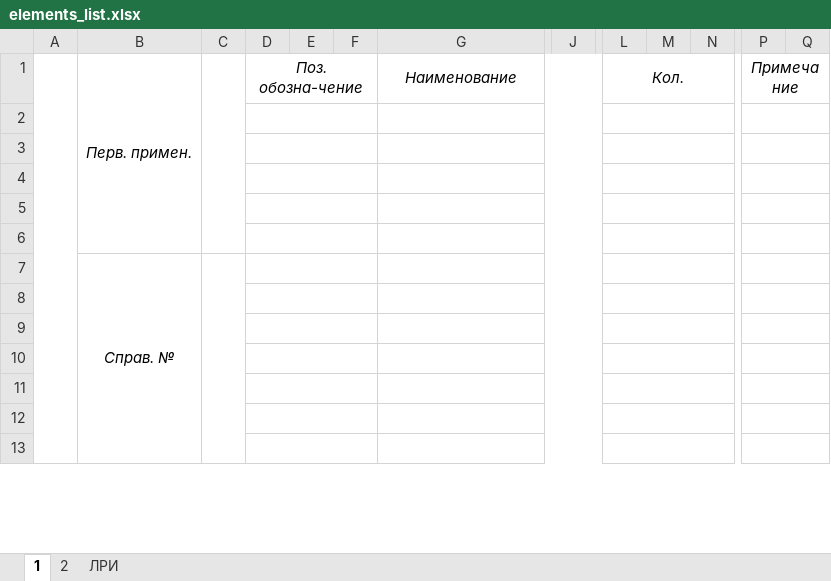
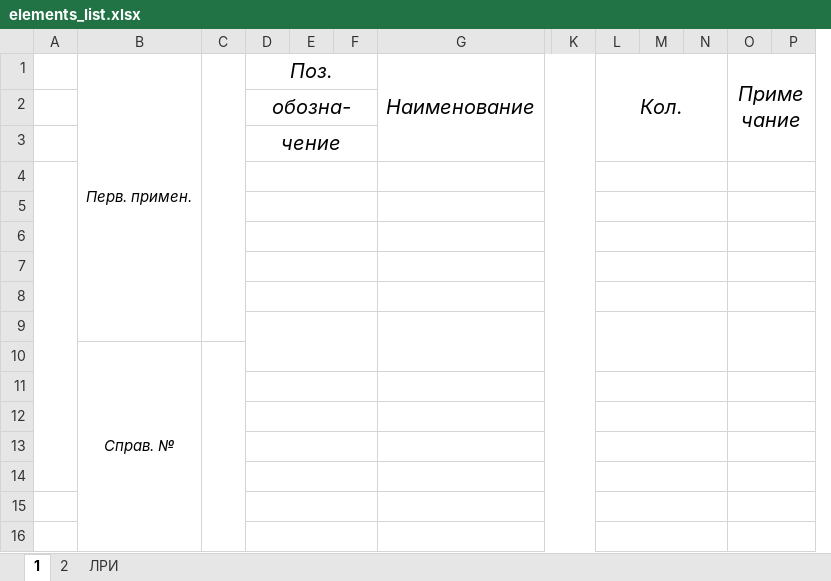
Before and after one commit to Cyclone-Nov/DocGOST, an Excel workbook: ExcelExport/Templates/elements_list.xlsx, sheet 1, drawn as a sheet; only a part is shown, gaps mark what is left out; values as stored, in another font and other column widths than the file's, no borders; removed rows and columns are numbered as before the commit, all else as after; rows hold the shown columns only; the diff covers the shown part only; the diff names each change by its address in the sheet, - before the commit and + after, or states it on an @@ line.

```diff
--- a/ExcelExport/Templates/elements_list.xlsx (sheet 1)
+++ b/ExcelExport/Templates/elements_list.xlsx (sheet 1)
-column J, empty
+column K, empty
-A1:A13 merged
-D1: Поз. обозна-чение
+D1: Поз.
@@ D1 text size: larger @@
@@ G1 text size: larger @@
@@ L1 text size: larger @@
@@ O1 text size: larger @@
+row 2:  |  |  | обозна-
+row 3:  |  |  | чение
+row 4: (empty)
-D6:F6 merged
+D9:F10 merged
-G6:K6 merged
+G9:K10 merged
-L6:O6 merged
+L9:N10 merged
-P6:S6 merged
+O9:R10 merged
-B7:B13 merged
+B10:B17 merged
-C7:C13 merged
+C10:C17 merged
-D7:F7 merged
-G7:K7 merged
-L7:O7 merged
-P7:S7 merged
```
Also changed, not shown: 7 added rows, 2 removed rows, 1 removed column, 2 edited cells and merged cells elsewhere in this sheet, sheet ЛРИ, sheet 2, 2 other files.
